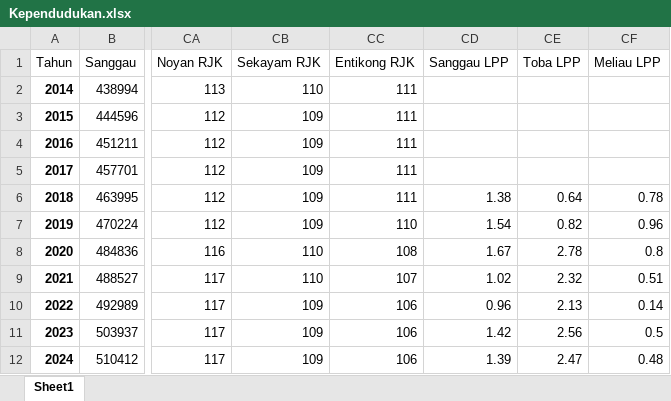
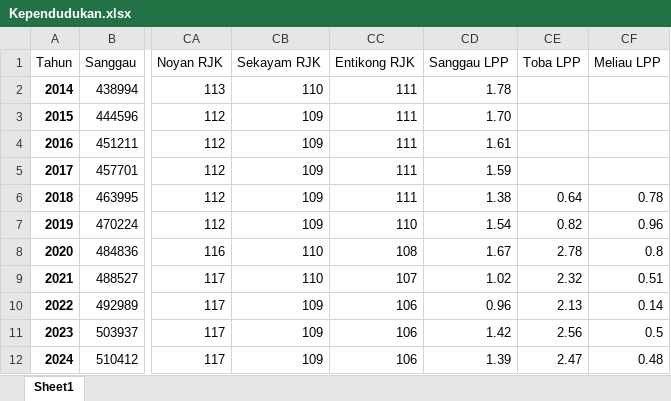
Before and after one commit to EasyProgrammer23/dastra2, an Excel workbook: Kependudukan.xlsx, sheet Sheet1, drawn as a sheet; only a part is shown, gaps mark what is left out; values as stored, in another font and other column widths than the file's, no borders; the diff names each change by its address in the sheet, - before the commit and + after, or states it on an @@ line.

Commit message:
Update

```diff
--- a/Kependudukan.xlsx (sheet Sheet1)
+++ b/Kependudukan.xlsx (sheet Sheet1)
-CD2 (Sanggau LPP): (empty)
+CD2 (Sanggau LPP): 1.78
-CD3 (Sanggau LPP): (empty)
+CD3 (Sanggau LPP): 1.70
-CD4 (Sanggau LPP): (empty)
+CD4 (Sanggau LPP): 1.61
-CD5 (Sanggau LPP): (empty)
+CD5 (Sanggau LPP): 1.59
```
